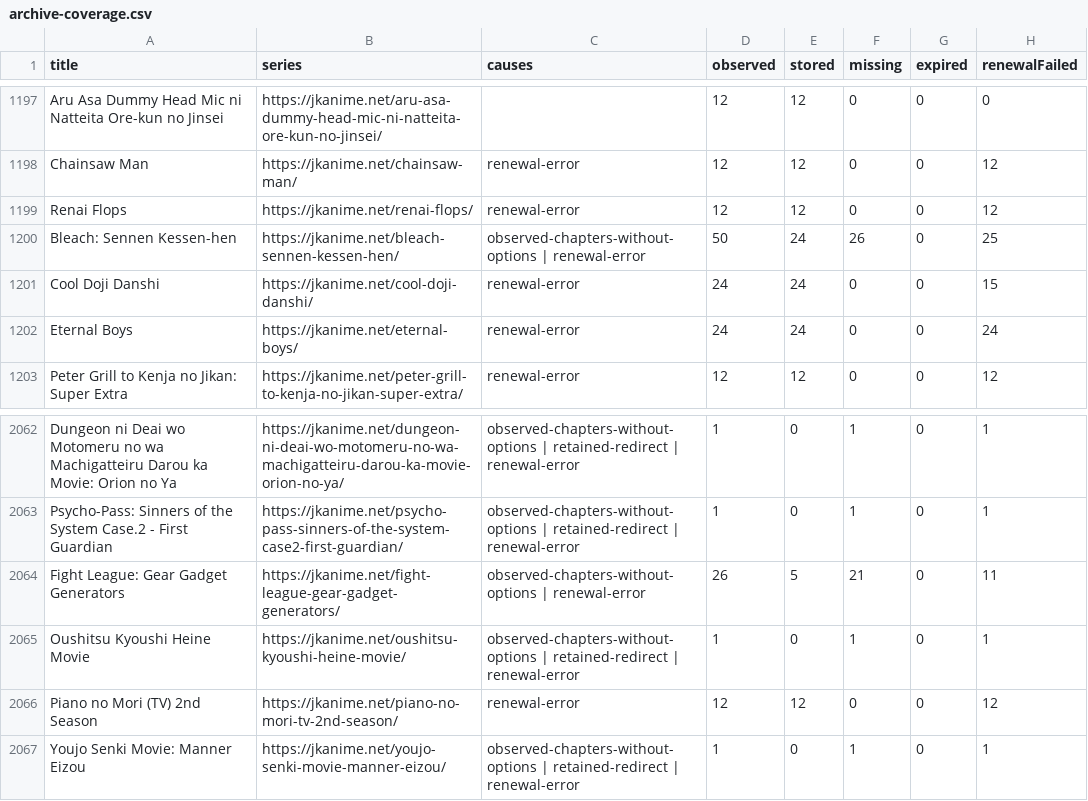
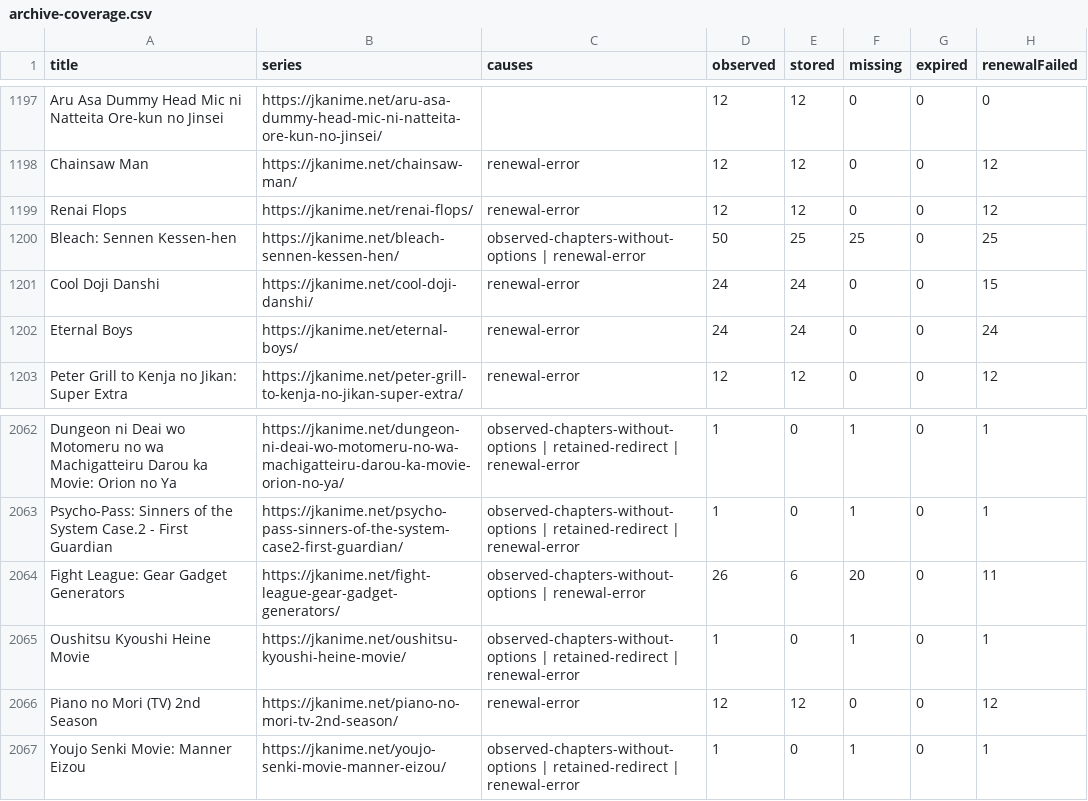
Before and after one commit to ZZCoreDev/ZZAnime, a CSV file: state/archive-coverage.csv, drawn as a sheet; only a part is shown, gaps mark what is left out; the diff covers the shown part only.

```diff
--- a/state/archive-coverage.csv
+++ b/state/archive-coverage.csv
@@ -1199,3 +1199,3 @@ Chainsaw Man,https://jkanime.net/chainsaw-man/,renewal-error,12,12,0,0,12
 Renai Flops,https://jkanime.net/renai-flops/,renewal-error,12,12,0,0,12
-Bleach: Sennen Kessen-hen,https://jkanime.net/bleach-sennen-kessen-hen/,observed-chapters-without-options | renewal-error,50,24,26,0,25
+Bleach: Sennen Kessen-hen,https://jkanime.net/bleach-sennen-kessen-hen/,observed-chapters-without-options | renewal-error,50,25,25,0,25
 Cool Doji Danshi,https://jkanime.net/cool-doji-danshi/,renewal-error,24,24,0,0,15
@@ -2063,3 +2063,3 @@ Dungeon ni Deai wo Motomeru no wa Machigatteiru Darou ka Movie: Orion no Ya,http
 Psycho-Pass: Sinners of the System Case.2 - First Guardian,https://jkanime.net/psycho-pass-sinners-of-the-system-case2-first-guardian/,observed-chapters-without-options | retained-redirect | renewal-error,1,0,1,0,1
-Fight League: Gear Gadget Generators,https://jkanime.net/fight-league-gear-gadget-generators/,observed-chapters-without-options | renewal-error,26,5,21,0,11
+Fight League: Gear Gadget Generators,https://jkanime.net/fight-league-gear-gadget-generators/,observed-chapters-without-options | renewal-error,26,6,20,0,11
 Oushitsu Kyoushi Heine Movie,https://jkanime.net/oushitsu-kyoushi-heine-movie/,observed-chapters-without-options | retained-redirect | renewal-error,1,0,1,0,1
```
Also changed, not shown: 31 edited cells elsewhere in this file, 57 other files.
